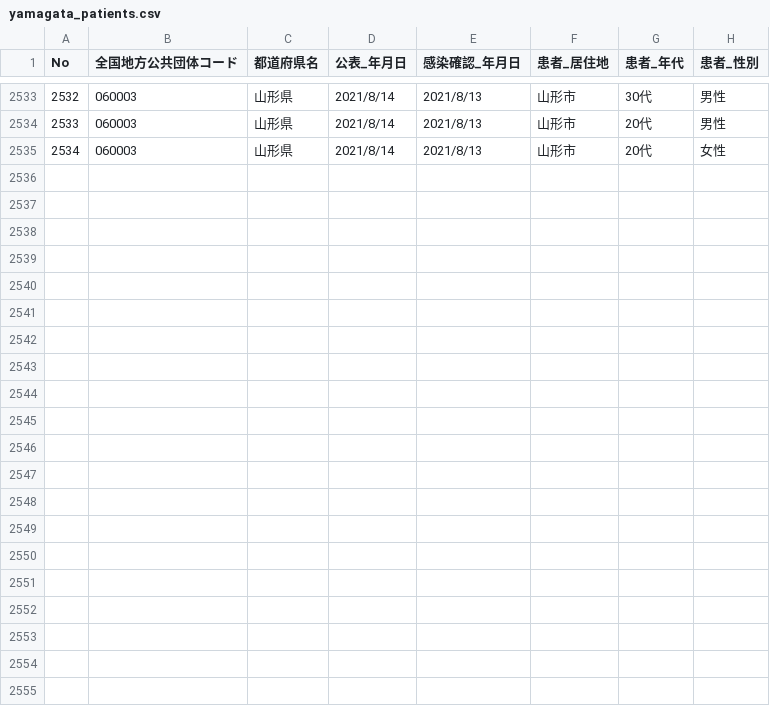
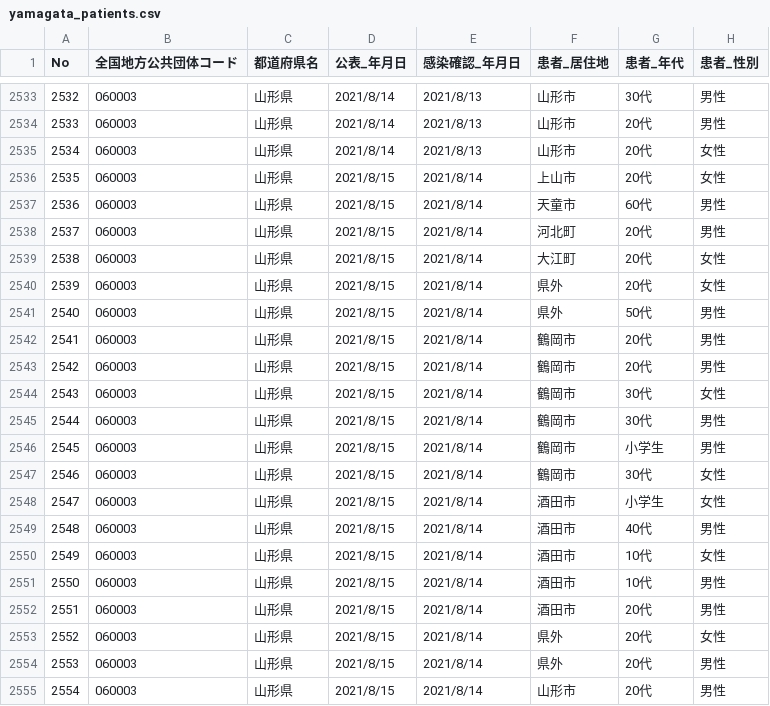
Before and after one commit to satorukadowaki/covid19-yamagata, a CSV file: app/master_data/csv/yamagata_patients.csv, drawn as a sheet; only a part is shown, gaps mark what is left out.

```diff
--- a/app/master_data/csv/yamagata_patients.csv
+++ b/app/master_data/csv/yamagata_patients.csv
@@ -2535 +2535,21 @@ No,全国地方公共団体コード,都道府県名,公表_年月日,感染確
 2534,060003,山形県,2021/8/14,2021/8/13,山形市,20代,女性
+2535,060003,山形県,2021/8/15,2021/8/14,上山市,20代,女性
+2536,060003,山形県,2021/8/15,2021/8/14,天童市,60代,男性
+2537,060003,山形県,2021/8/15,2021/8/14,河北町,20代,男性
+2538,060003,山形県,2021/8/15,2021/8/14,大江町,20代,女性
+2539,060003,山形県,2021/8/15,2021/8/14,県外,20代,女性
+2540,060003,山形県,2021/8/15,2021/8/14,県外,50代,男性
+2541,060003,山形県,2021/8/15,2021/8/14,鶴岡市,20代,男性
+2542,060003,山形県,2021/8/15,2021/8/14,鶴岡市,20代,男性
+2543,060003,山形県,2021/8/15,2021/8/14,鶴岡市,30代,女性
+2544,060003,山形県,2021/8/15,2021/8/14,鶴岡市,30代,男性
+2545,060003,山形県,2021/8/15,2021/8/14,鶴岡市,小学生,男性
+2546,060003,山形県,2021/8/15,2021/8/14,鶴岡市,30代,女性
+2547,060003,山形県,2021/8/15,2021/8/14,酒田市,小学生,女性
+2548,060003,山形県,2021/8/15,2021/8/14,酒田市,40代,男性
+2549,060003,山形県,2021/8/15,2021/8/14,酒田市,10代,女性
+2550,060003,山形県,2021/8/15,2021/8/14,酒田市,10代,男性
+2551,060003,山形県,2021/8/15,2021/8/14,酒田市,20代,男性
+2552,060003,山形県,2021/8/15,2021/8/14,県外,20代,女性
+2553,060003,山形県,2021/8/15,2021/8/14,県外,20代,男性
+2554,060003,山形県,2021/8/15,2021/8/14,山形市,20代,男性
```
Also changed, not shown: 2 other files.
